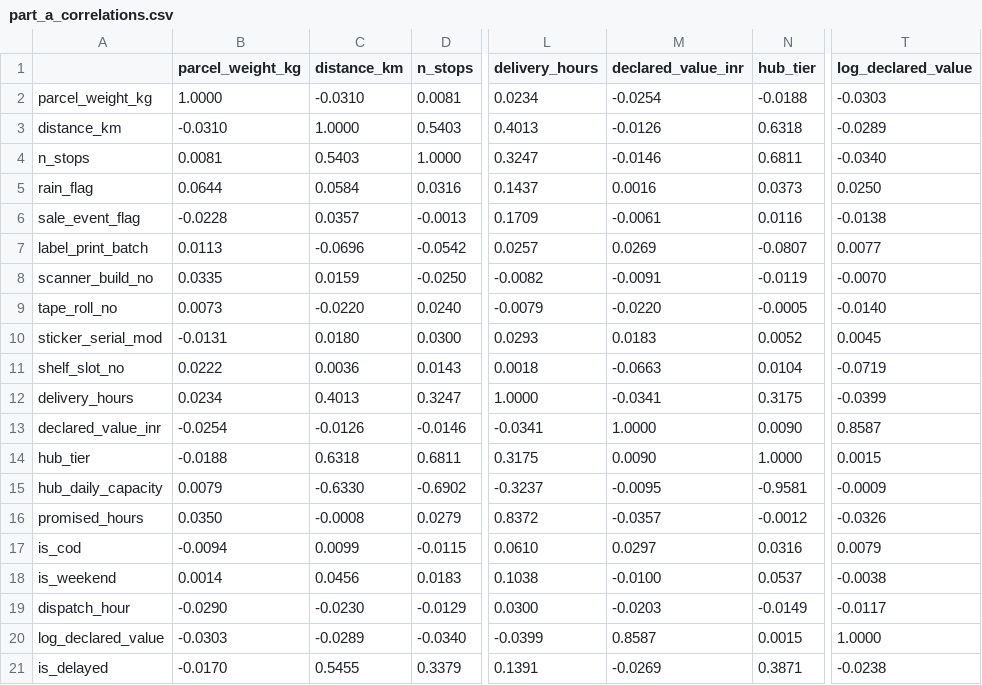
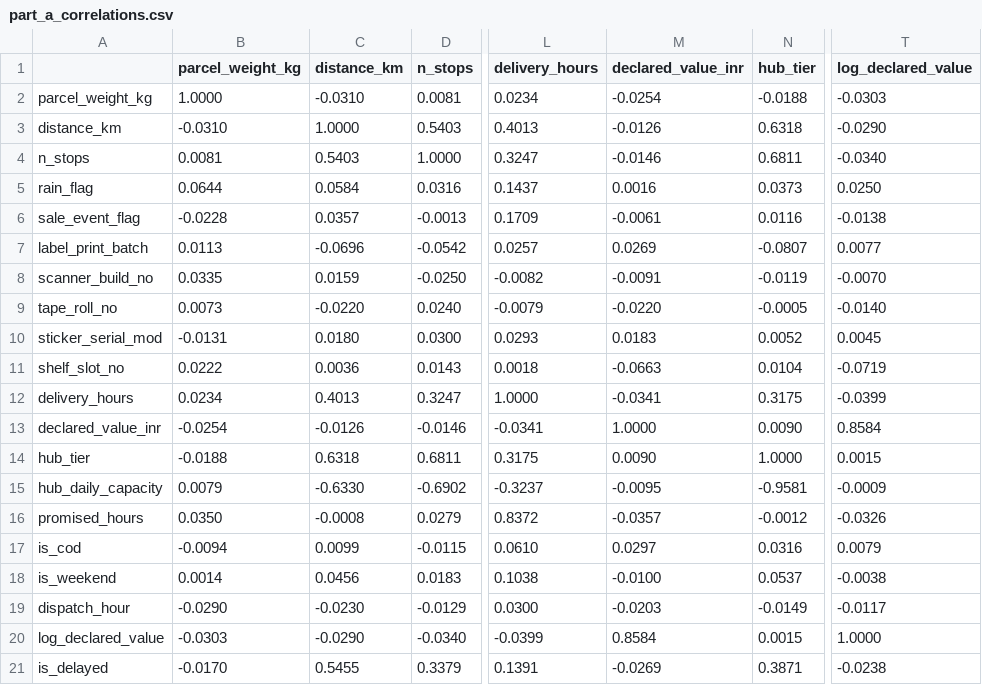
Before and after one commit to raahatmaria2317-debug/delhivery-last-mile-delay-intelligence, a CSV file: outputs/part_a_correlations.csv, drawn as a sheet; only a part is shown, gaps mark what is left out; the diff names each change by its address in the sheet, - before the commit and + after, or states it on an @@ line.

```diff
--- a/outputs/part_a_correlations.csv
+++ b/outputs/part_a_correlations.csv
-T3 (log_declared_value): -0.0289
+T3 (log_declared_value): -0.0290
-T13 (log_declared_value): 0.8587
+T13 (log_declared_value): 0.8584
-C20 (distance_km): -0.0289
+C20 (distance_km): -0.0290
-M20 (declared_value_inr): 0.8587
+M20 (declared_value_inr): 0.8584
```
Also changed, not shown: outputs/part_a_checks.csv, outputs/part_b_metrics.csv, 8 other files.
